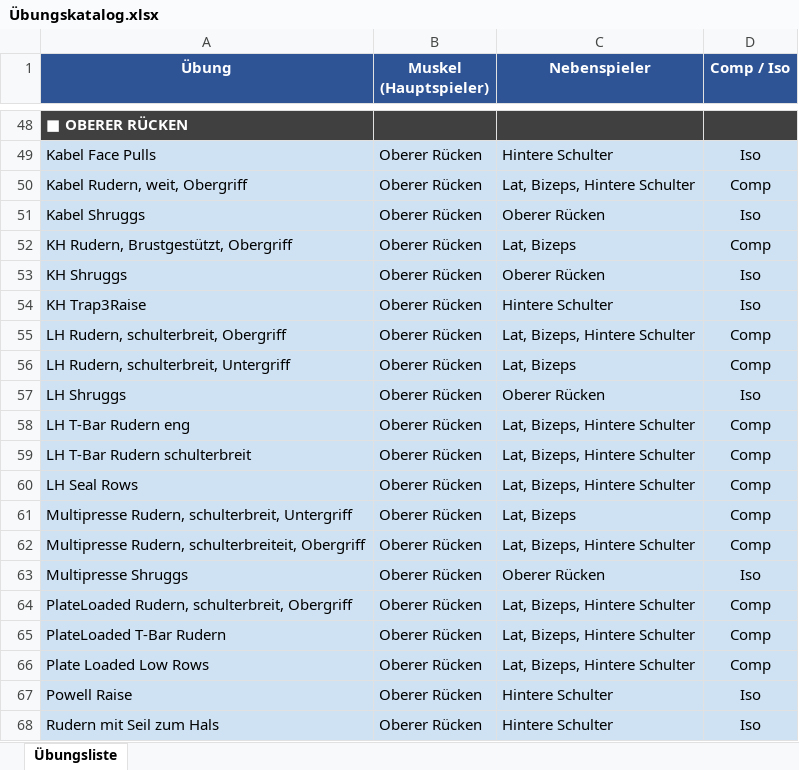
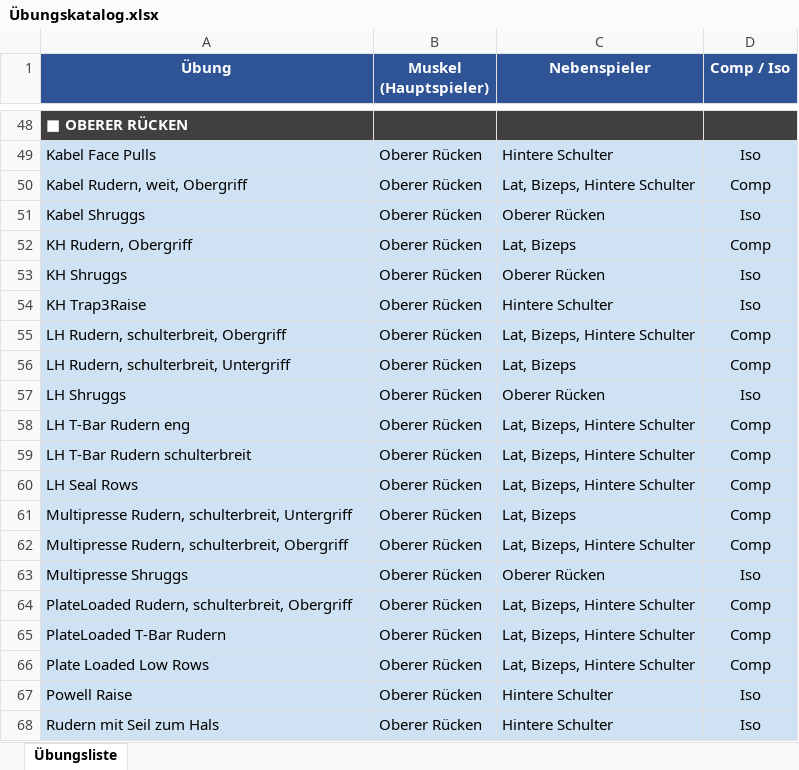
Before and after one commit to latissimus/blast-trainer, an Excel workbook: Übungskatalog.xlsx, sheet Übungsliste, drawn as a sheet; only a part is shown, gaps mark what is left out; values as stored, in another font and other column widths than the file's, no borders; the diff names each change by its address in the sheet, - before the commit and + after, or states it on an @@ line.

Commit message:
Update Übungen

```diff
--- a/Übungskatalog.xlsx (sheet Übungsliste)
+++ b/Übungskatalog.xlsx (sheet Übungsliste)
-A52 (Übung): KH Rudern, Brustgestützt, Obergriff
+A52 (Übung): KH Rudern, Obergriff
-A62 (Übung): Multipresse Rudern, schulterbreiteit, Obergriff
+A62 (Übung): Multipresse Rudern, schulterbreit, Obergriff
```
